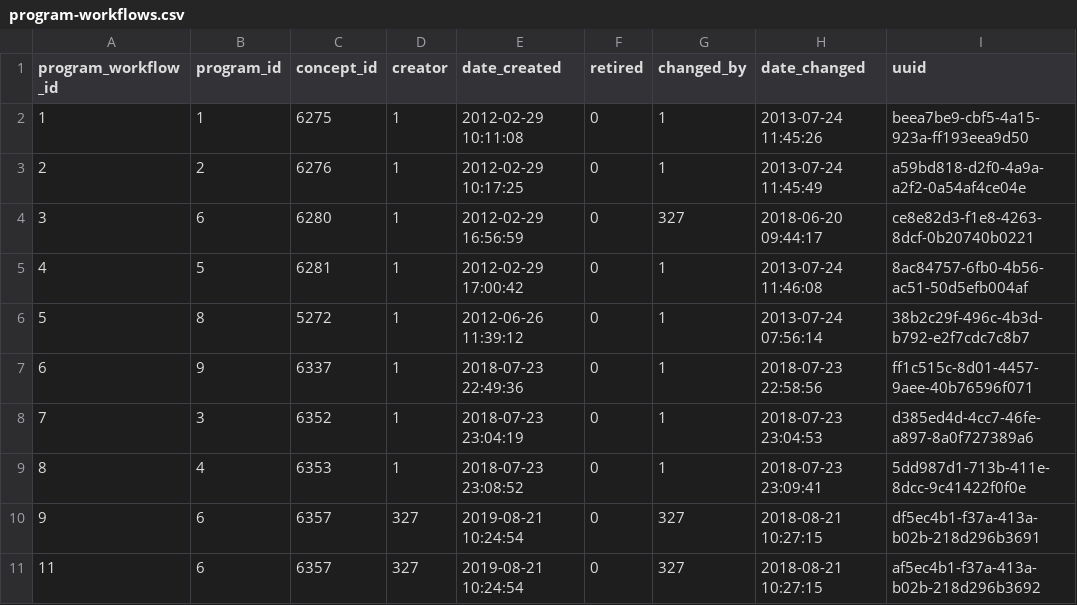
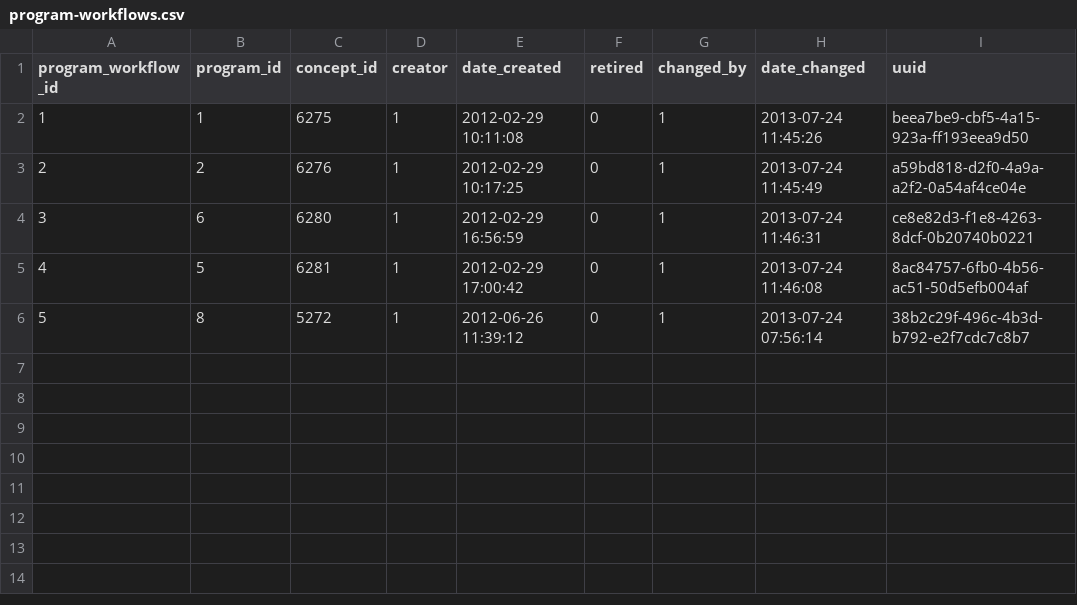
Before and after one commit to esaude/openmrs-database-migrator, a CSV file: src/main/resources/config/program-workflows.csv, drawn as a sheet.

Commit message:
MEPTS-276: replaced content on the csv files to use harmonized data from the shared folder

```diff
--- a/src/main/resources/config/program-workflows.csv
+++ b/src/main/resources/config/program-workflows.csv
@@ -3,9 +3,4 @@
 "2","2","6276","1","2012-02-29 10:17:25","0","1","2013-07-24 11:45:49","a59bd818-d2f0-4a9a-a2f2-0a54af4ce04e"
-"3","6","6280","1","2012-02-29 16:56:59","0","327","2018-06-20 09:44:17","ce8e82d3-f1e8-4263-8dcf-0b20740b0221"
+"3","6","6280","1","2012-02-29 16:56:59","0","1","2013-07-24 11:46:31","ce8e82d3-f1e8-4263-8dcf-0b20740b0221"
 "4","5","6281","1","2012-02-29 17:00:42","0","1","2013-07-24 11:46:08","8ac84757-6fb0-4b56-ac51-50d5efb004af"
 "5","8","5272","1","2012-06-26 11:39:12","0","1","2013-07-24 07:56:14","38b2c29f-496c-4b3d-b792-e2f7cdc7c8b7"
-"6","9","6337","1","2018-07-23 22:49:36","0","1","2018-07-23 22:58:56","ff1c515c-8d01-4457-9aee-40b76596f071"
-"7","3","6352","1","2018-07-23 23:04:19","0","1","2018-07-23 23:04:53","d385ed4d-4cc7-46fe-a897-8a0f727389a6"
-"8","4","6353","1","2018-07-23 23:08:52","0","1","2018-07-23 23:09:41","5dd987d1-713b-411e-8dcc-9c41422f0f0e"
-"9","6","6357","327","2019-08-21 10:24:54","0","327","2018-08-21 10:27:15","df5ec4b1-f37a-413a-b02b-218d296b3691"
-"11","6","6357","327","2019-08-21 10:24:54","0","327","2018-08-21 10:27:15","af5ec4b1-f37a-413a-b02b-218d296b3692"
```
Also changed, not shown: src/main/resources/config/encounter_types.csv, src/main/resources/config/form.csv, 5 other files.
